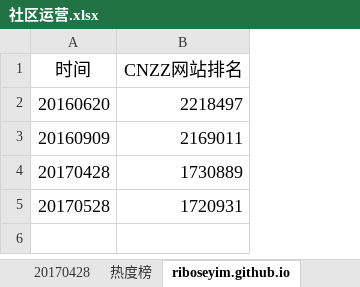
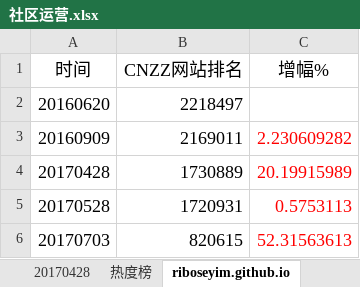
Before and after one commit to riboseyim/ebook-roadofwriter, an Excel workbook: 社区运营.xlsx, sheet riboseyim.github.io, drawn as a sheet; values as stored, in another font and other column widths than the file's, no borders; the diff names each change by its address in the sheet, - before the commit and + after, or states it on an @@ line.

Commit message:
auto commit

```diff
--- a/社区运营.xlsx (sheet riboseyim.github.io)
+++ b/社区运营.xlsx (sheet riboseyim.github.io)
+column C (增幅%), rows 3-5: 2.230609282 | 20.19915989 | 0.5753113
+row 6: 20170703 | 820615 | 52.31563613
```
Also changed, not shown: formulas that keep their value.
